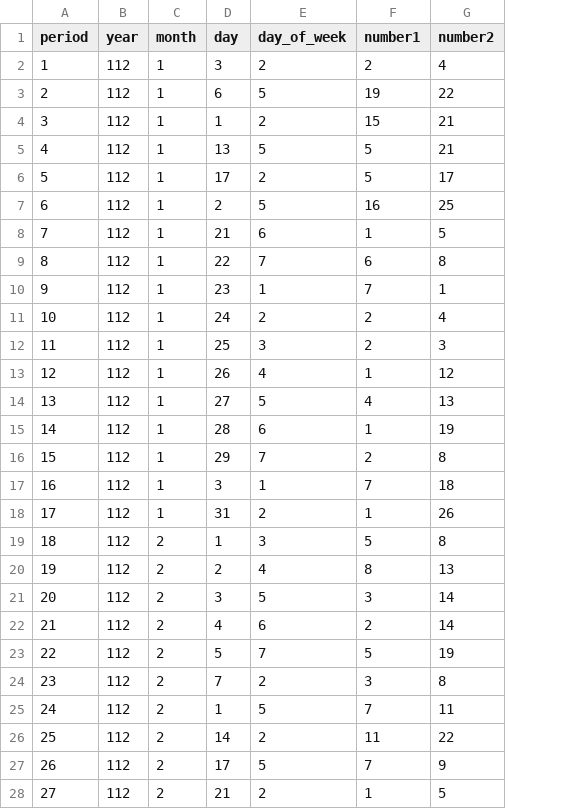
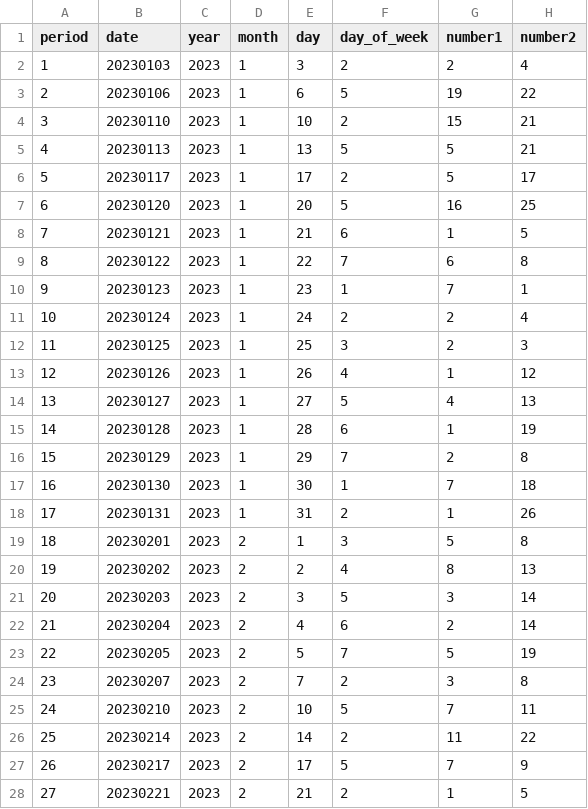
Before and after one commit to chenjiahau/Django-with-React, a CSV file: backend/statistic/data/biglottery/112.csv, drawn as a sheet; only a part is shown; addresses are those after the commit; the diff covers the shown part only; the diff names each change by its address in the sheet, - before the commit and + after, or states it on an @@ line.

```diff
--- a/backend/statistic/data/biglottery/112.csv
+++ b/backend/statistic/data/biglottery/112.csv
+column B (date), rows 2-28: 20230103 | 20230106 | 20230110 | 20230113 | 20230117 | 20230120 | 20230121 | 20230122 | 20230123 | 20230124 | 20230125 | 20230126 | 20230127 | 20230128 | 20230129 | 20230130 | 20230131 | 20230201 | 20230202 | 20230203 | 20230204 | 20230205 | 20230207 | 20230210 | 20230214 | 20230217 | 20230221
-C2:C28 (year): 112
+C2:C28 (year): 2023
-E4 (day): 1
+E4 (day): 10
-E7 (day): 2
+E7 (day): 20
-E17 (day): 3
+E17 (day): 30
-E25 (day): 1
+E25 (day): 10
```
Also changed, not shown: 103 edited cells elsewhere in this file, backend/statistic/data/biglottery/111.csv, 6 other files.
